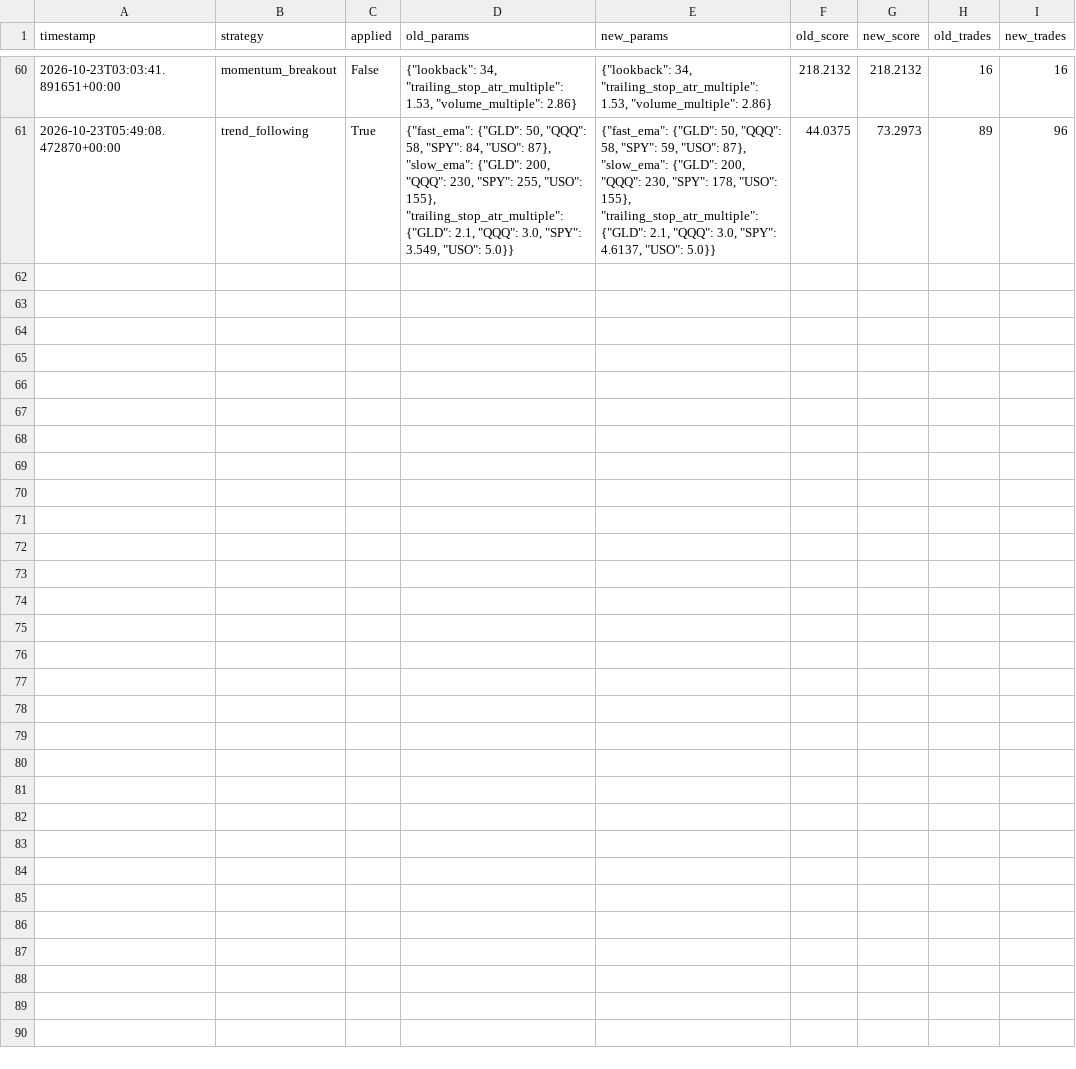
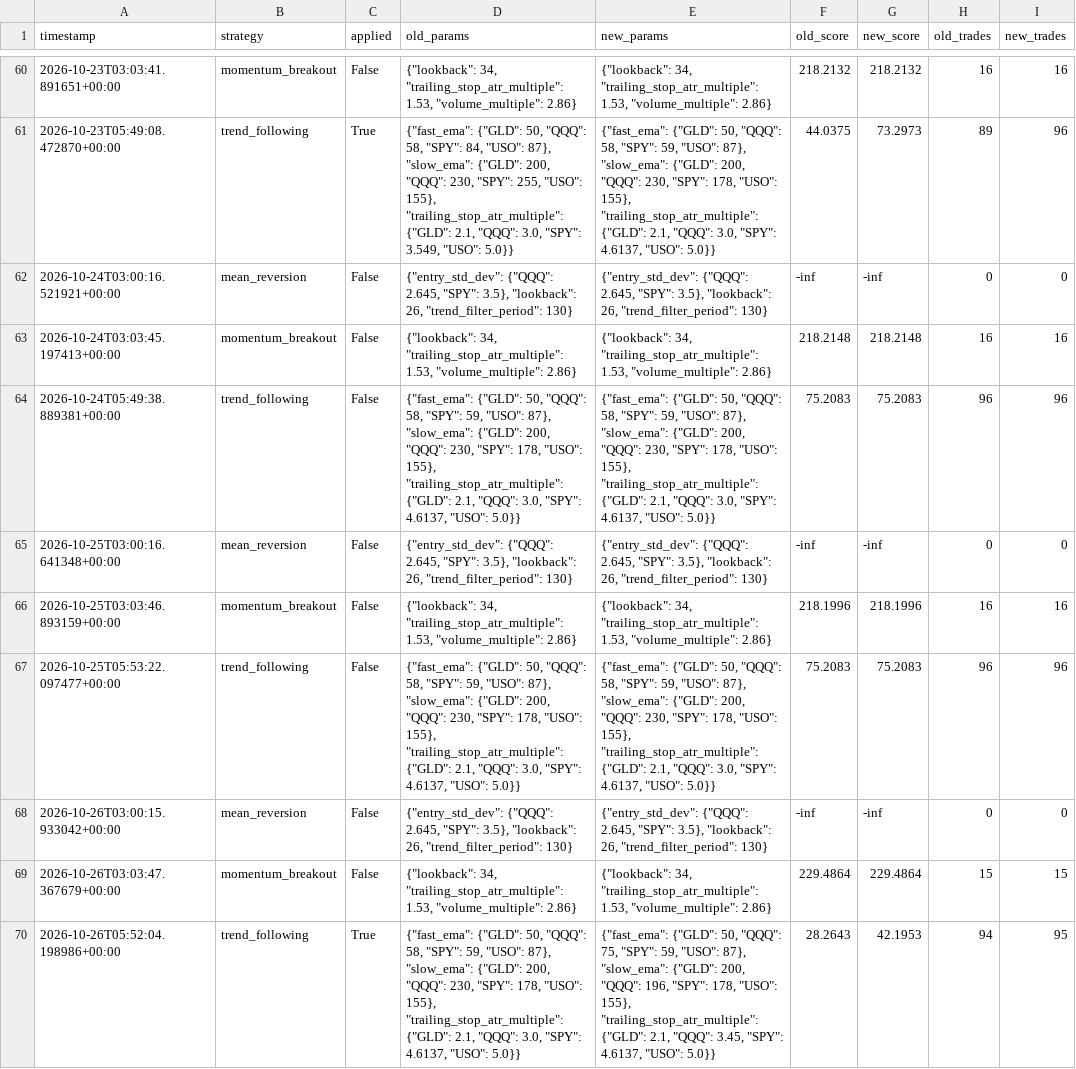
Before and after one commit to manchalasudharshan/alpaca-trading-bot, a CSV file: tuning_history.csv, drawn as a sheet; only a part is shown, gaps mark what is left out.

Commit message:
Auto-tune strategy params 2026-10-26T05:52:04Z [skip ci]

```diff
--- a/tuning_history.csv
+++ b/tuning_history.csv
@@ -61 +61,10 @@ timestamp,strategy,applied,old_params,new_params,old_score,new_score,old_trades,
 2026-10-23T05:49:08.472870+00:00,trend_following,True,"{""fast_ema"": {""GLD"": 50, ""QQQ"": 58, ""SPY"": 84, ""USO"": 87}, ""slow_ema"": {""GLD"": 200, ""QQQ"": 230, ""SPY"": 255, ""USO"": 155}, ""trailing_stop_atr_multiple"": {""GLD"": 2.1, ""QQQ"": 3.0, ""SPY"": 3.549, ""USO"": 5.0}}","{""fast_ema"": {""GLD"": 50, ""QQQ"": 58, ""SPY"": 59, ""USO"": 87}, ""slow_ema"": {""GLD"": 200, ""QQQ"": 230, ""SPY"": 178, ""USO"": 155}, ""trailing_stop_atr_multiple"": {""GLD"": 2.1, ""QQQ"": 3.0, ""SPY"": 4.6137, ""USO"": 5.0}}",44.0375,73.2973,89,96
+2026-10-24T03:00:16.521921+00:00,mean_reversion,False,"{""entry_std_dev"": {""QQQ"": 2.645, ""SPY"": 3.5}, ""lookback"": 26, ""trend_filter_period"": 130}","{""entry_std_dev"": {""QQQ"": 2.645, ""SPY"": 3.5}, ""lookback"": 26, ""trend_filter_period"": 130}",-inf,-inf,0,0
+2026-10-24T03:03:45.197413+00:00,momentum_breakout,False,"{""lookback"": 34, ""trailing_stop_atr_multiple"": 1.53, ""volume_multiple"": 2.86}","{""lookback"": 34, ""trailing_stop_atr_multiple"": 1.53, ""volume_multiple"": 2.86}",218.2148,218.2148,16,16
+2026-10-24T05:49:38.889381+00:00,trend_following,False,"{""fast_ema"": {""GLD"": 50, ""QQQ"": 58, ""SPY"": 59, ""USO"": 87}, ""slow_ema"": {""GLD"": 200, ""QQQ"": 230, ""SPY"": 178, ""USO"": 155}, ""trailing_stop_atr_multiple"": {""GLD"": 2.1, ""QQQ"": 3.0, ""SPY"": 4.6137, ""USO"": 5.0}}","{""fast_ema"": {""GLD"": 50, ""QQQ"": 58, ""SPY"": 59, ""USO"": 87}, ""slow_ema"": {""GLD"": 200, ""QQQ"": 230, ""SPY"": 178, ""USO"": 155}, ""trailing_stop_atr_multiple"": {""GLD"": 2.1, ""QQQ"": 3.0, ""SPY"": 4.6137, ""USO"": 5.0}}",75.2083,75.2083,96,96
+2026-10-25T03:00:16.641348+00:00,mean_reversion,False,"{""entry_std_dev"": {""QQQ"": 2.645, ""SPY"": 3.5}, ""lookback"": 26, ""trend_filter_period"": 130}","{""entry_std_dev"": {""QQQ"": 2.645, ""SPY"": 3.5}, ""lookback"": 26, ""trend_filter_period"": 130}",-inf,-inf,0,0
+2026-10-25T03:03:46.893159+00:00,momentum_breakout,False,"{""lookback"": 34, ""trailing_stop_atr_multiple"": 1.53, ""volume_multiple"": 2.86}","{""lookback"": 34, ""trailing_stop_atr_multiple"": 1.53, ""volume_multiple"": 2.86}",218.1996,218.1996,16,16
+2026-10-25T05:53:22.097477+00:00,trend_following,False,"{""fast_ema"": {""GLD"": 50, ""QQQ"": 58, ""SPY"": 59, ""USO"": 87}, ""slow_ema"": {""GLD"": 200, ""QQQ"": 230, ""SPY"": 178, ""USO"": 155}, ""trailing_stop_atr_multiple"": {""GLD"": 2.1, ""QQQ"": 3.0, ""SPY"": 4.6137, ""USO"": 5.0}}","{""fast_ema"": {""GLD"": 50, ""QQQ"": 58, ""SPY"": 59, ""USO"": 87}, ""slow_ema"": {""GLD"": 200, ""QQQ"": 230, ""SPY"": 178, ""USO"": 155}, ""trailing_stop_atr_multiple"": {""GLD"": 2.1, ""QQQ"": 3.0, ""SPY"": 4.6137, ""USO"": 5.0}}",75.2083,75.2083,96,96
+2026-10-26T03:00:15.933042+00:00,mean_reversion,False,"{""entry_std_dev"": {""QQQ"": 2.645, ""SPY"": 3.5}, ""lookback"": 26, ""trend_filter_period"": 130}","{""entry_std_dev"": {""QQQ"": 2.645, ""SPY"": 3.5}, ""lookback"": 26, ""trend_filter_period"": 130}",-inf,-inf,0,0
+2026-10-26T03:03:47.367679+00:00,momentum_breakout,False,"{""lookback"": 34, ""trailing_stop_atr_multiple"": 1.53, ""volume_multiple"": 2.86}","{""lookback"": 34, ""trailing_stop_atr_multiple"": 1.53, ""volume_multiple"": 2.86}",229.4864,229.4864,15,15
+2026-10-26T05:52:04.198986+00:00,trend_following,True,"{""fast_ema"": {""GLD"": 50, ""QQQ"": 58, ""SPY"": 59, ""USO"": 87}, ""slow_ema"": {""GLD"": 200, ""QQQ"": 230, ""SPY"": 178, ""USO"": 155}, ""trailing_stop_atr_multiple"": {""GLD"": 2.1, ""QQQ"": 3.0, ""SPY"": 4.6137, ""USO"": 5.0}}","{""fast_ema"": {""GLD"": 50, ""QQQ"": 75, ""SPY"": 59, ""USO"": 87}, ""slow_ema"": {""GLD"": 200, ""QQQ"": 196, ""SPY"": 178, ""USO"": 155}, ""trailing_stop_atr_multiple"": {""GLD"": 2.1, ""QQQ"": 3.45, ""SPY"": 4.6137, ""USO"": 5.0}}",28.2643,42.1953,94,95
```
Also changed, not shown: 1 other file.
